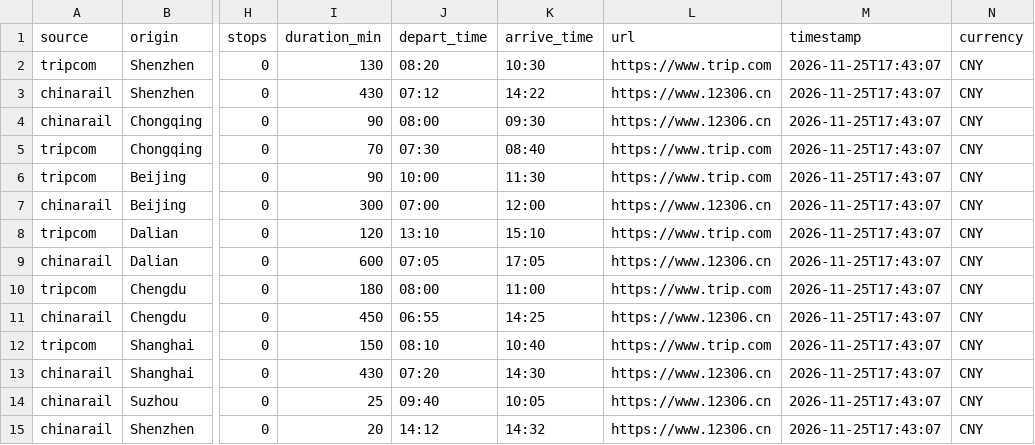
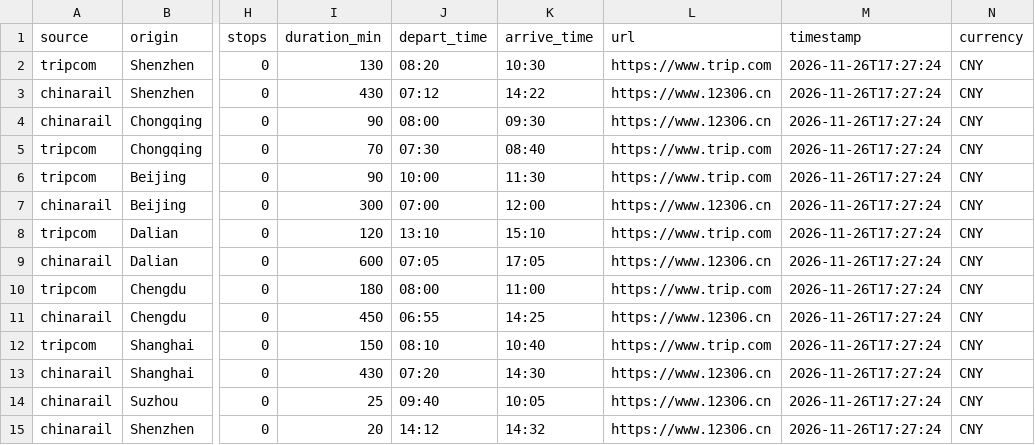
Before and after one commit to CCSU007/CNPlan, a CSV file: docs/prices.csv, drawn as a sheet; only a part is shown, gaps mark what is left out; the diff names each change by its address in the sheet, - before the commit and + after, or states it on an @@ line.

```diff
--- a/docs/prices.csv
+++ b/docs/prices.csv
-M2:M15 (timestamp): 2026-11-25T17:43:07
+M2:M15 (timestamp): 2026-11-26T17:27:24
```
Also changed, not shown: 2 other files.
